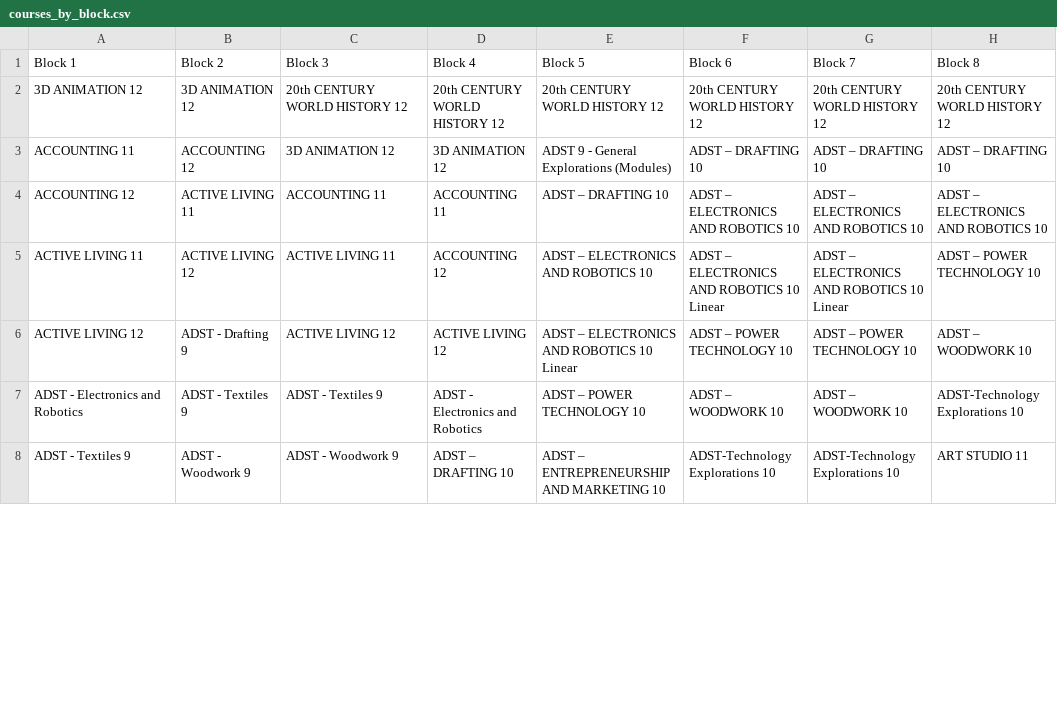
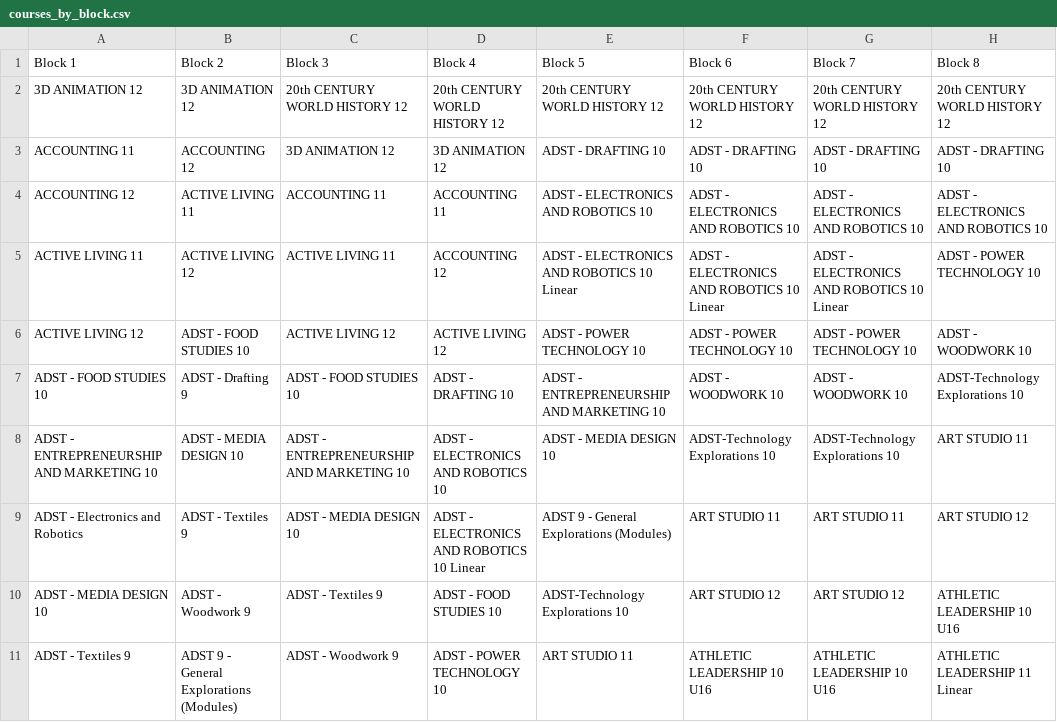
Before and after one commit to SanaDeghat/timeTableProblem, a CSV file: courses_by_block.csv, drawn as a sheet; only a part is shown; the diff covers the shown part only.

```diff
--- a/courses_by_block.csv
+++ b/courses_by_block.csv
@@ -2,7 +2,10 @@ Block 1,Block 2,Block 3,Block 4,Block 5,Block 6,Block 7,Block 8
 3D ANIMATION 12,3D ANIMATION 12,20th CENTURY WORLD HISTORY 12,20th CENTURY WORLD HISTORY 12,20th CENTURY WORLD HISTORY 12,20th CENTURY WORLD HISTORY 12,20th CENTURY WORLD HISTORY 12,20th CENTURY WORLD HISTORY 12
-ACCOUNTING 11,ACCOUNTING 12,3D ANIMATION 12,3D ANIMATION 12,ADST 9 - General Explorations (Modules),ADST –  DRAFTING 10,ADST –  DRAFTING 10,ADST –  DRAFTING 10
-ACCOUNTING 12,ACTIVE LIVING 11,ACCOUNTING 11,ACCOUNTING 11,ADST –  DRAFTING 10,ADST –  ELECTRONICS AND ROBOTICS 10,ADST –  ELECTRONICS AND ROBOTICS 10,ADST –  ELECTRONICS AND ROBOTICS 10
-ACTIVE LIVING 11,ACTIVE LIVING 12,ACTIVE LIVING 11,ACCOUNTING 12,ADST –  ELECTRONICS AND ROBOTICS 10,ADST –  ELECTRONICS AND ROBOTICS 10 Linear,ADST –  ELECTRONICS AND ROBOTICS 10 Linear,ADST –  POWER TECHNOLOGY 10
-ACTIVE LIVING 12,ADST - Drafting 9,ACTIVE LIVING 12,ACTIVE LIVING 12,ADST –  ELECTRONICS AND ROBOTICS 10 Linear,ADST –  POWER TECHNOLOGY 10,ADST –  POWER TECHNOLOGY 10,ADST –  WOODWORK 10
-ADST - Electronics and Robotics,ADST - Textiles 9,ADST - Textiles 9,ADST - Electronics and Robotics,ADST –  POWER TECHNOLOGY 10,ADST –  WOODWORK 10,ADST –  WOODWORK 10,ADST-Technology Explorations 10
-ADST - Textiles 9,ADST - Woodwork 9,ADST - Woodwork 9,ADST –  DRAFTING 10,ADST – ENTREPRENEURSHIP AND MARKETING 10,ADST-Technology Explorations 10,ADST-Technology Explorations 10,ART STUDIO 11
+ACCOUNTING 11,ACCOUNTING 12,3D ANIMATION 12,3D ANIMATION 12,ADST -  DRAFTING 10,ADST -  DRAFTING 10,ADST -  DRAFTING 10,ADST -  DRAFTING 10
+ACCOUNTING 12,ACTIVE LIVING 11,ACCOUNTING 11,ACCOUNTING 11,ADST -  ELECTRONICS AND ROBOTICS 10,ADST -  ELECTRONICS AND ROBOTICS 10,ADST -  ELECTRONICS AND ROBOTICS 10,ADST -  ELECTRONICS AND ROBOTICS 10
+ACTIVE LIVING 11,ACTIVE LIVING 12,ACTIVE LIVING 11,ACCOUNTING 12,ADST -  ELECTRONICS AND ROBOTICS 10 Linear,ADST -  ELECTRONICS AND ROBOTICS 10 Linear,ADST -  ELECTRONICS AND ROBOTICS 10 Linear,ADST -  POWER TECHNOLOGY 10
+ACTIVE LIVING 12,ADST -  FOOD STUDIES 10,ACTIVE LIVING 12,ACTIVE LIVING 12,ADST -  POWER TECHNOLOGY 10,ADST -  POWER TECHNOLOGY 10,ADST -  POWER TECHNOLOGY 10,ADST -  WOODWORK 10
+ADST -  FOOD STUDIES 10,ADST - Drafting 9,ADST -  FOOD STUDIES 10,ADST -  DRAFTING 10,ADST - ENTREPRENEURSHIP AND MARKETING 10,ADST -  WOODWORK 10,ADST -  WOODWORK 10,ADST-Technology Explorations 10
+ADST - ENTREPRENEURSHIP AND MARKETING 10,ADST - MEDIA DESIGN 10,ADST - ENTREPRENEURSHIP AND MARKETING 10,ADST -  ELECTRONICS AND ROBOTICS 10,ADST - MEDIA DESIGN 10,ADST-Technology Explorations 10,ADST-Technology Explorations 10,ART STUDIO 11
+ADST - Electronics and Robotics,ADST - Textiles 9,ADST - MEDIA DESIGN 10,ADST -  ELECTRONICS AND ROBOTICS 10 Linear,ADST 9 - General Explorations (Modules),ART STUDIO 11,ART STUDIO 11,ART STUDIO 12
+ADST - MEDIA DESIGN 10,ADST - Woodwork 9,ADST - Textiles 9,ADST -  FOOD STUDIES 10,ADST-Technology Explorations 10,ART STUDIO 12,ART STUDIO 12,ATHLETIC LEADERSHIP 10 U16
+ADST - Textiles 9,ADST 9 - General Explorations (Modules),ADST - Woodwork 9,ADST -  POWER TECHNOLOGY 10,ART STUDIO 11,ATHLETIC LEADERSHIP 10 U16,ATHLETIC LEADERSHIP 10 U16,ATHLETIC LEADERSHIP 11 Linear
```
Also changed, not shown: 3 removed rows and 4 edited cells elsewhere in this file, DataFiles/Course Tally.csv, DataFiles/course_blocking_useble.csv, 2 other files.
